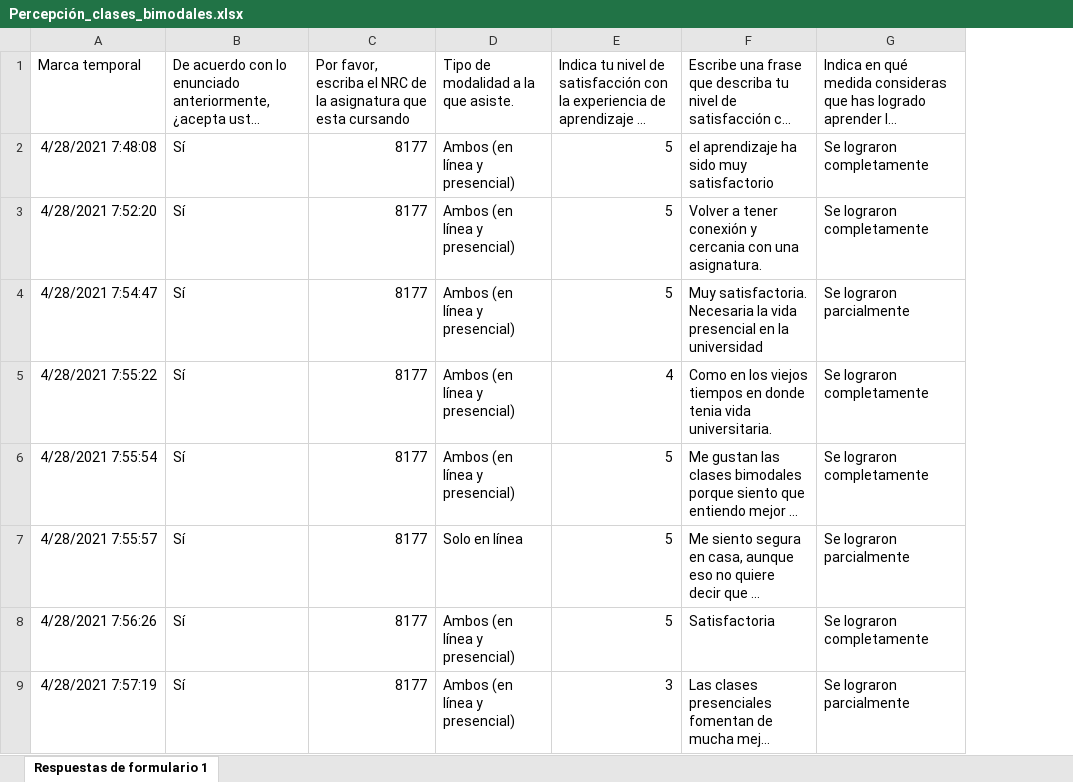
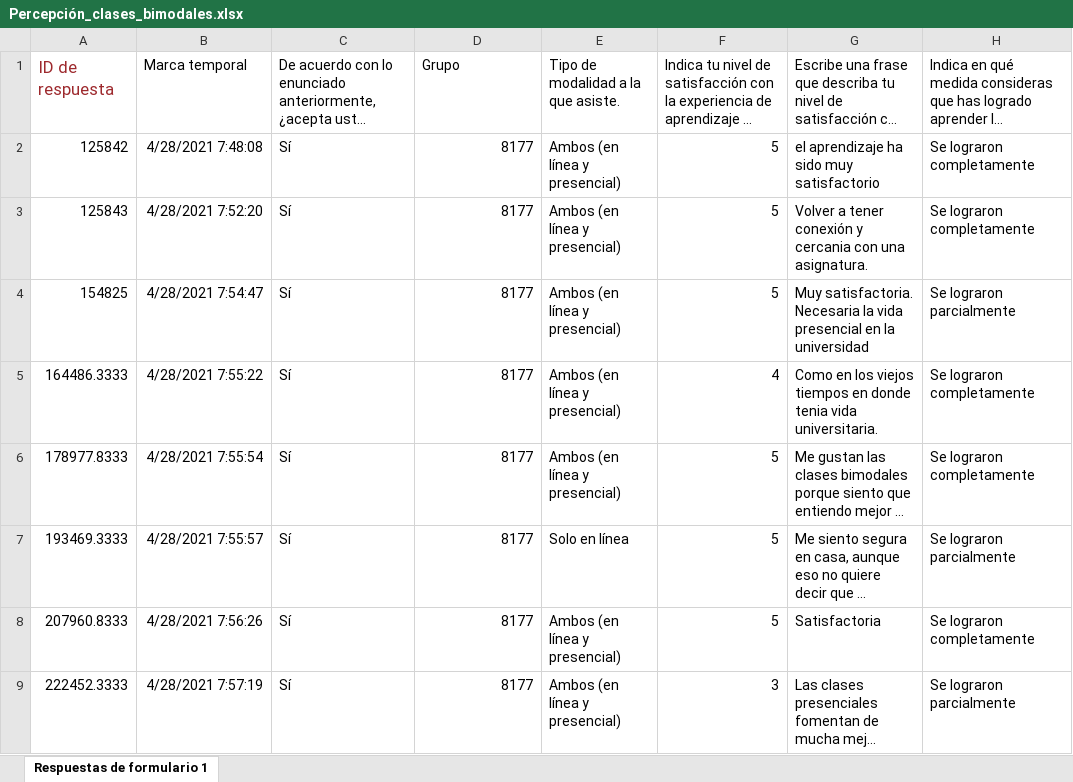
Before and after one commit to mariaf494/MisionTIC, an Excel workbook: Percepción_clases_bimodales.xlsx, sheet Respuestas de formulario 1, drawn as a sheet; only a part is shown; long unchanged cells end in …; values as stored, in another font and other column widths than the file's, no borders; addresses are those after the commit; the diff names each change by its address in the sheet, - before the commit and + after, or states it on an @@ line.

```diff
--- a/Percepción_clases_bimodales.xlsx (sheet Respuestas de formulario 1)
+++ b/Percepción_clases_bimodales.xlsx (sheet Respuestas de formulario 1)
+column A, rows 1-9: ID de respuesta | 125842 | 125843 | 154825 | 164486.3333 | 178977.8333 | 193469.3333 | 207960.8333 | 222452.3333
-D1: Por favor, escriba el NRC de la asignatura que esta cursando
+D1: Grupo
```
Also changed, not shown: 1 other file.
